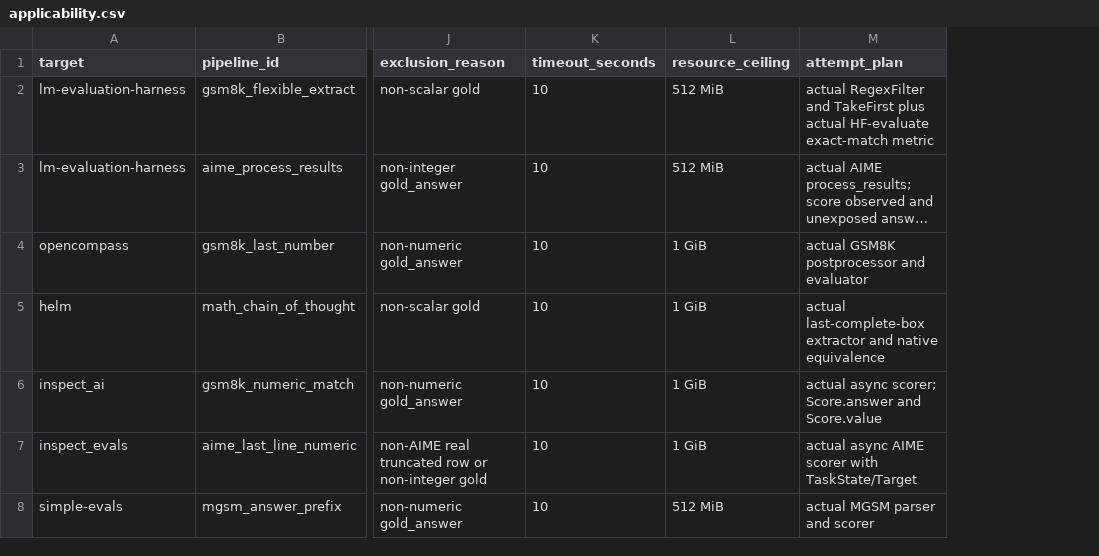
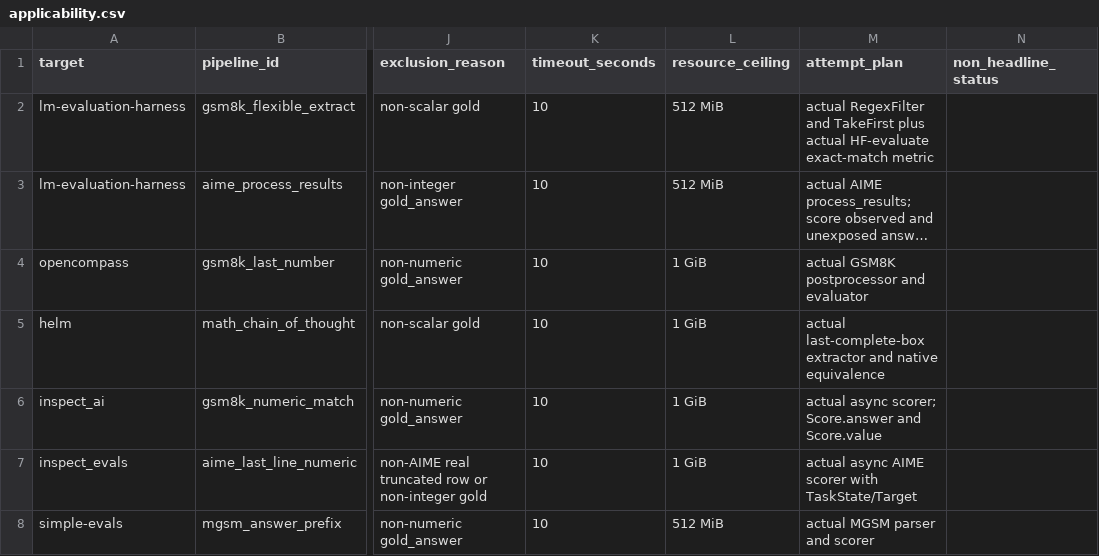
Before and after one commit to cwklurks/effort-atlas, a CSV file: ecosystem_audit/applicability.csv, drawn as a sheet; only a part is shown, gaps mark what is left out; long unchanged cells end in …; the diff covers the shown part only; the diff names each change by its address in the sheet, - before the commit and + after, or states it on an @@ line.

```diff
--- a/ecosystem_audit/applicability.csv
+++ b/ecosystem_audit/applicability.csv
+column N (non_headline_status), empty
```
Also changed, not shown: 10 edited cells elsewhere in this file, ecosystem_audit/audit_data.csv, ecosystem_audit/pipeline_metrics.csv, 12 other files.
